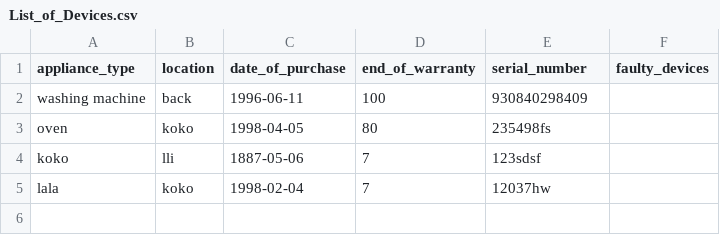
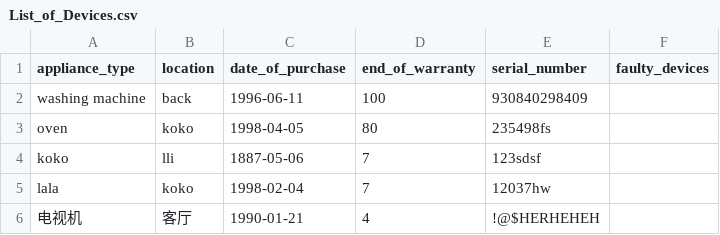
Before and after one commit to Lianakeys/TerminalApp, a CSV file: List_of_Devices.csv, drawn as a sheet.

```diff
--- a/List_of_Devices.csv
+++ b/List_of_Devices.csv
@@ -5 +5,2 @@ koko,lli,1887-05-06,7,123sdsf
 lala,koko,1998-02-04,7,12037hw
+电视机,客厅,1990-01-21,4,!@$HERHEHEH
```
Also changed, not shown: 1 other file.
